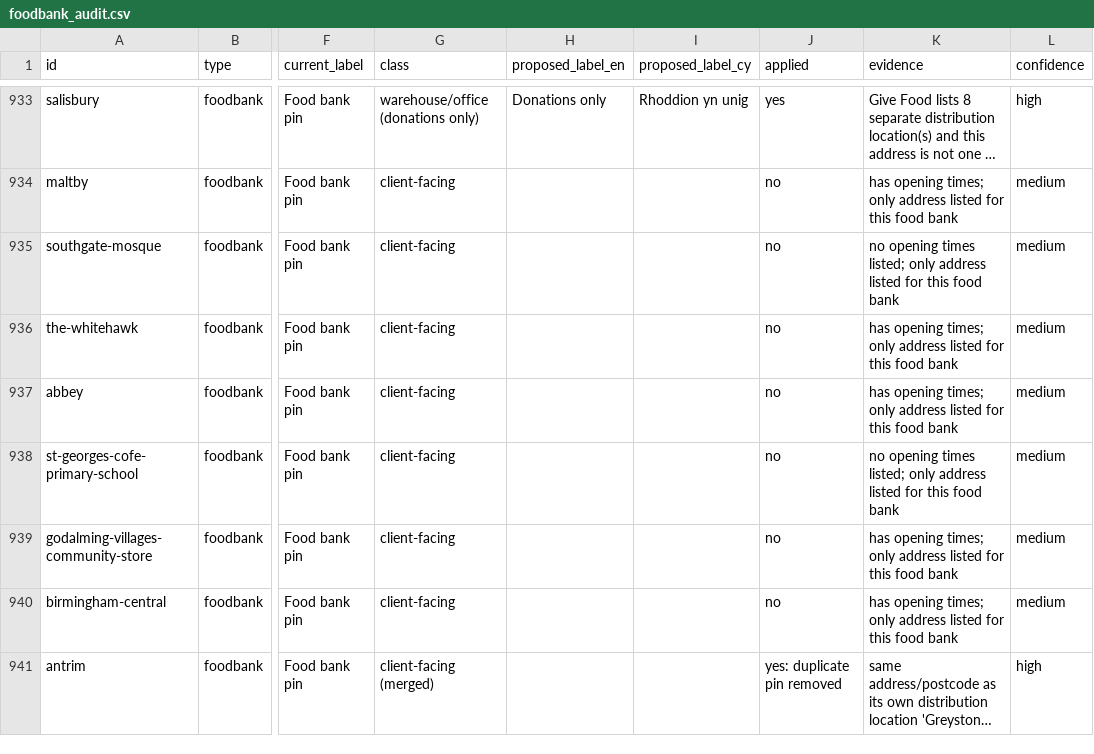
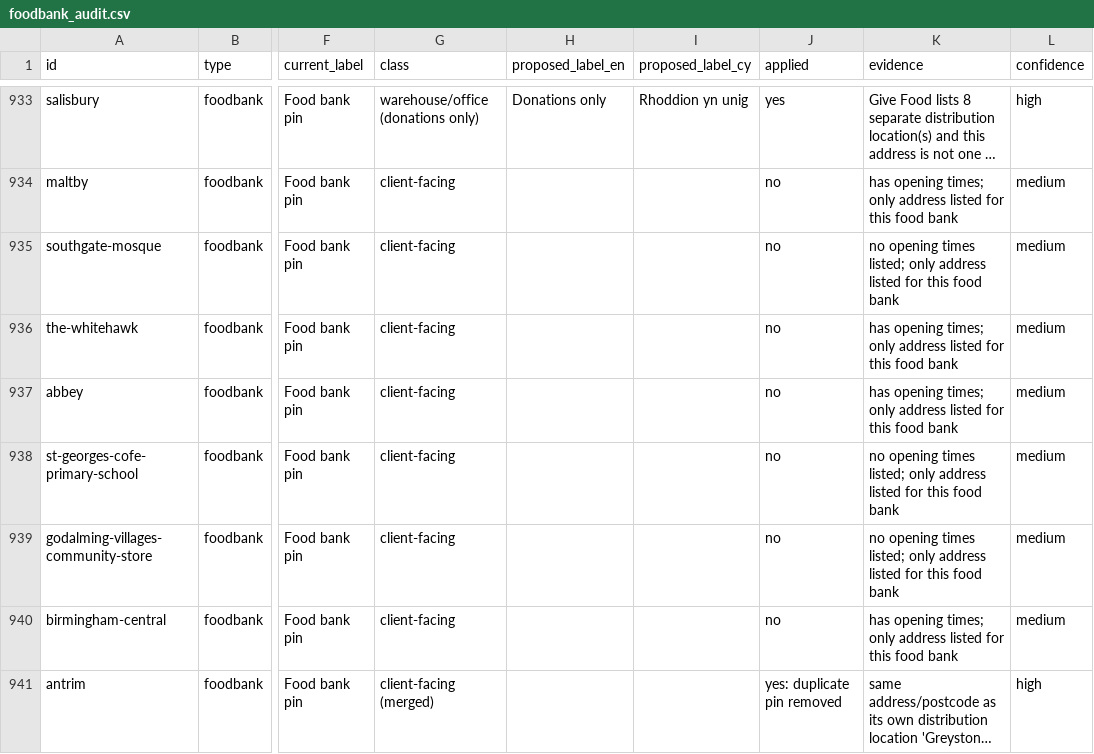
Before and after one commit to Postcode-economics/find-your-food-bank, a CSV file: logs/foodbank_audit.csv, drawn as a sheet; only a part is shown, gaps mark what is left out; long unchanged cells end in …; the diff covers the shown part only; the diff names each change by its address in the sheet, - before the commit and + after, or states it on an @@ line.

```diff
--- a/logs/foodbank_audit.csv
+++ b/logs/foodbank_audit.csv
-K939 (evidence): has opening times; only address…
+K939 (evidence): no opening times listed; only address…
```
Also changed, not shown: 4 added rows, 11 removed rows and 41 edited cells elsewhere in this file, 13 other files.
